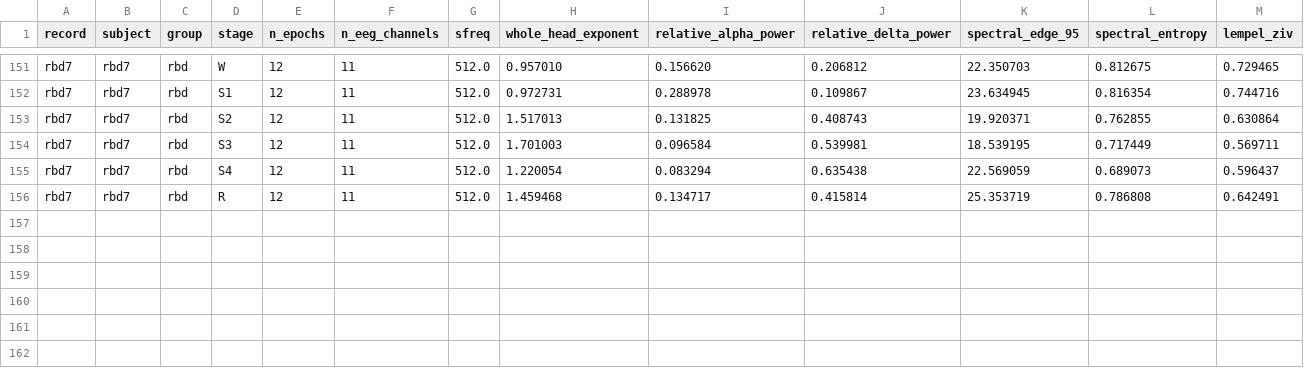
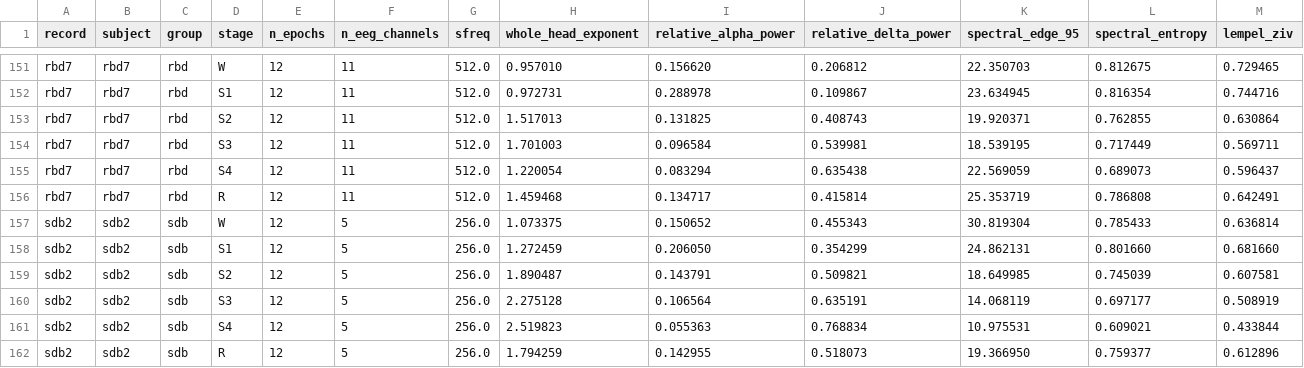
Before and after one commit to dgkenn/Codex-playground-, a CSV file: bsde/results/capslpdb_stages.s1.csv, drawn as a sheet; only a part is shown, gaps mark what is left out; rows hold the shown columns only; the diff names each change by its address in the sheet, - before the commit and + after, or states it on an @@ line.

```diff
--- a/bsde/results/capslpdb_stages.s1.csv
+++ b/bsde/results/capslpdb_stages.s1.csv
+row 157: sdb2 | sdb2 | sdb | W | 12 | 5 | 256.0 | 1.073375 | 0.150652 | 0.455343 | 30.819304 | 0.785433 | 0.636814
+row 158: sdb2 | sdb2 | sdb | S1 | 12 | 5 | 256.0 | 1.272459 | 0.206050 | 0.354299 | 24.862131 | 0.801660 | 0.681660
+row 159: sdb2 | sdb2 | sdb | S2 | 12 | 5 | 256.0 | 1.890487 | 0.143791 | 0.509821 | 18.649985 | 0.745039 | 0.607581
+row 160: sdb2 | sdb2 | sdb | S3 | 12 | 5 | 256.0 | 2.275128 | 0.106564 | 0.635191 | 14.068119 | 0.697177 | 0.508919
+row 161: sdb2 | sdb2 | sdb | S4 | 12 | 5 | 256.0 | 2.519823 | 0.055363 | 0.768834 | 10.975531 | 0.609021 | 0.433844
+row 162: sdb2 | sdb2 | sdb | R | 12 | 5 | 256.0 | 1.794259 | 0.142955 | 0.518073 | 19.366950 | 0.759377 | 0.612896
```
Also changed, not shown: bsde/results/capslpdb_stages.s0.csv, bsde/results/capslpdb_stages.s2.csv, 2 other files.
